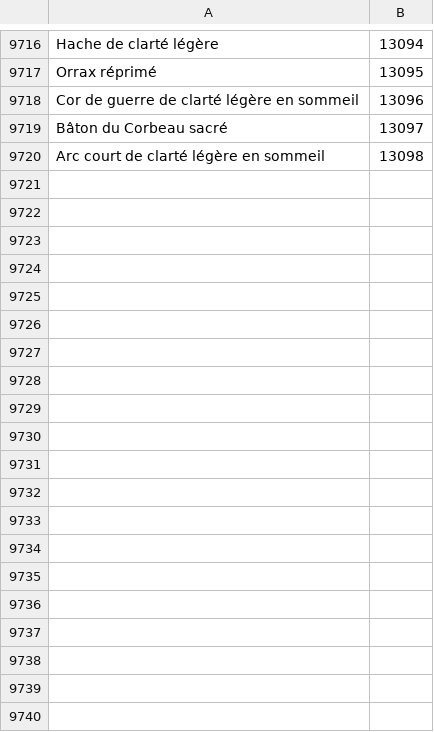
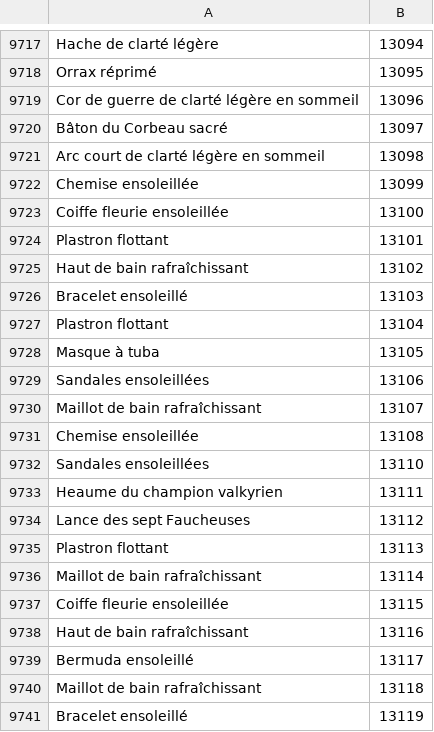
Before and after one commit to Pandraghon/gw2api-namesearch, a CSV file: fr/skins.csv, drawn as a sheet; only a part is shown, gaps mark what is left out; the diff covers the shown part only.

```diff
--- a/fr/skins.csv
+++ b/fr/skins.csv
@@ -9720 +9721,21 @@
 "Arc court de clarté légère en sommeil",13098
+"Chemise ensoleillée",13099
+"Coiffe fleurie ensoleillée",13100
+"Plastron flottant",13101
+"Haut de bain rafraîchissant",13102
+"Bracelet ensoleillé",13103
+"Plastron flottant",13104
+"Masque à tuba",13105
+"Sandales ensoleillées",13106
+"Maillot de bain rafraîchissant",13107
+"Chemise ensoleillée",13108
+"Sandales ensoleillées",13110
+"Heaume du champion valkyrien",13111
+"Lance des sept Faucheuses",13112
+"Plastron flottant",13113
+"Maillot de bain rafraîchissant",13114
+"Coiffe fleurie ensoleillée",13115
+"Haut de bain rafraîchissant",13116
+"Bermuda ensoleillé",13117
+"Maillot de bain rafraîchissant",13118
+"Bracelet ensoleillé",13119
```
Also changed, not shown: 12 added rows elsewhere in this file, de/skills.csv, de/skins.csv, 21 other files.
